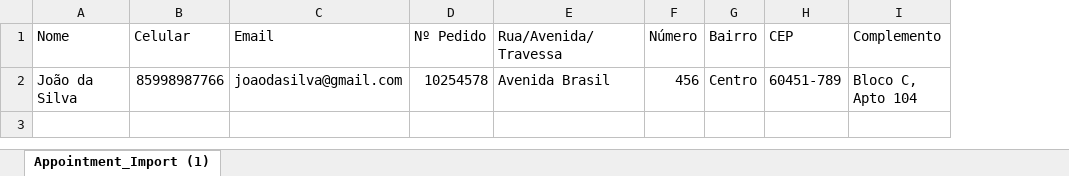
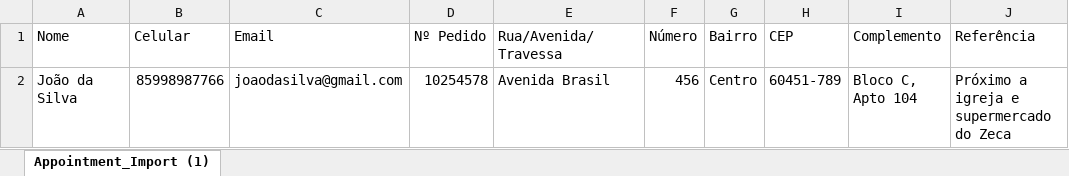
Before and after one commit to beriloqueiroz/bid-site, an Excel workbook: public/model.xlsx, sheet Appointment_Import (1), drawn as a sheet; values as stored, in another font and other column widths than the file's, no borders; the diff names each change by its address in the sheet, - before the commit and + after, or states it on an @@ line.

```diff
--- a/public/model.xlsx (sheet Appointment_Import (1))
+++ b/public/model.xlsx (sheet Appointment_Import (1))
+column J (Referência), row 2: Próximo a igreja e supermercado do Zeca
```
Also changed, not shown: 12 other files.
